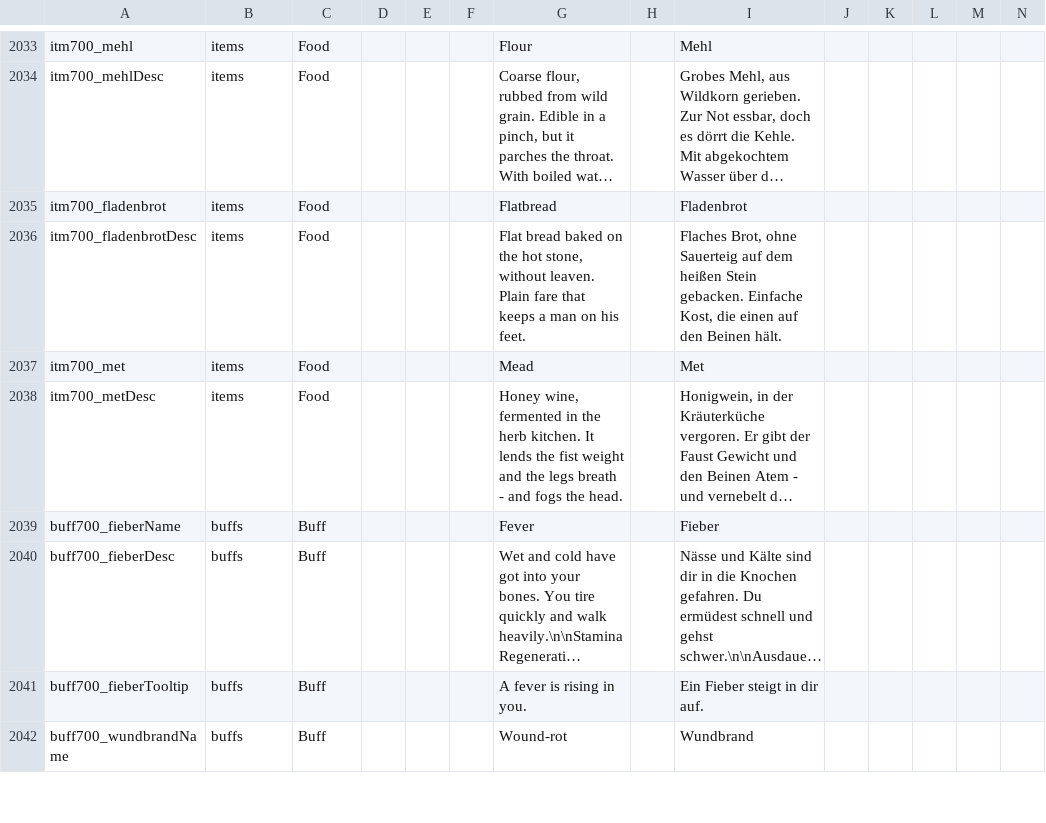
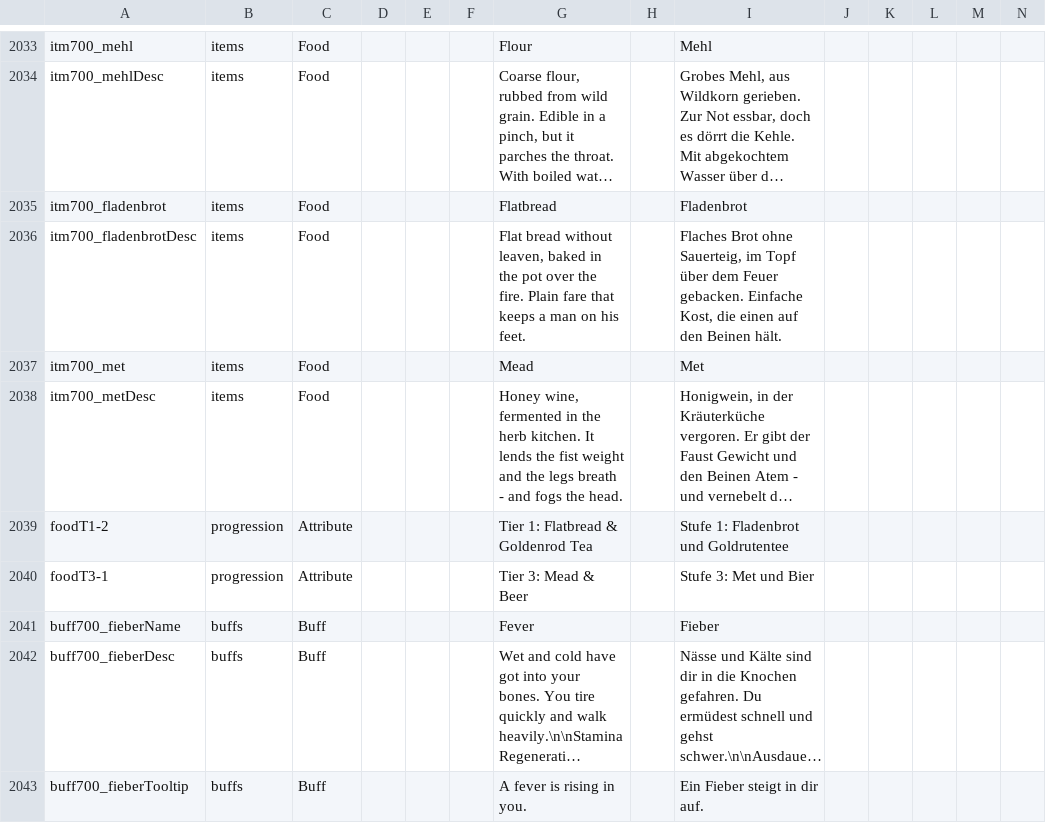
Before and after one commit to LupusMalusDeviant/7DTD_700, a CSV file: mod/700_90_Sprache/Config/Localization.csv, drawn as a sheet; only a part is shown, gaps mark what is left out; the shorter side is filled out with more unchanged rows; long unchanged cells end in …; rows hold the shown columns only; the diff names each change by its address in the sheet, - before the commit and + after, or states it on an @@ line.

```diff
--- a/mod/700_90_Sprache/Config/Localization.csv
+++ b/mod/700_90_Sprache/Config/Localization.csv
-G2036: Flat bread baked on the hot stone, without leaven. Plain fare…
+G2036: Flat bread without leaven, baked in the pot over the fire. Plain fare…
-I2036: Flaches Brot, ohne Sauerteig auf dem heißen Stein gebacken. Einfache…
+I2036: Flaches Brot ohne Sauerteig, im Topf über dem Feuer gebacken. Einfache…
+row 2039: foodT1-2 | progression | Attribute |  |  |  | Tier 1: Flatbread & Goldenrod Tea |  | Stufe 1: Fladenbrot und Goldrutentee
+row 2040: foodT3-1 | progression | Attribute |  |  |  | Tier 3: Mead & Beer |  | Stufe 3: Met und Bier
```
Also changed, not shown: 9 other files.
